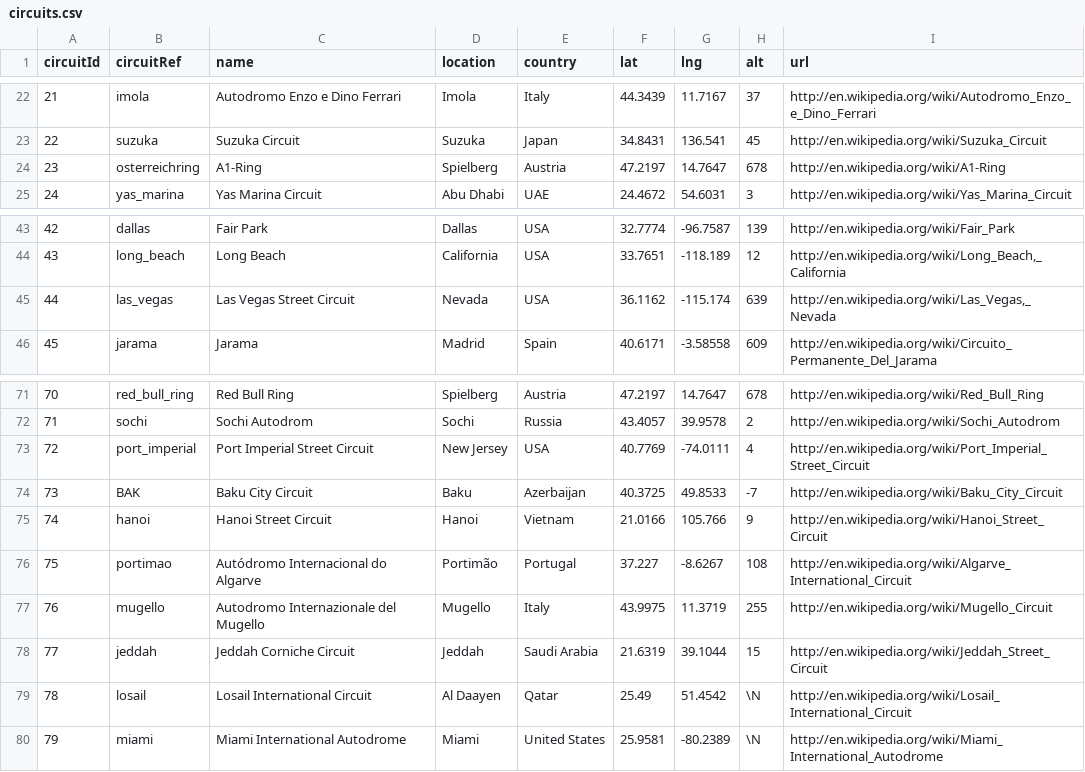
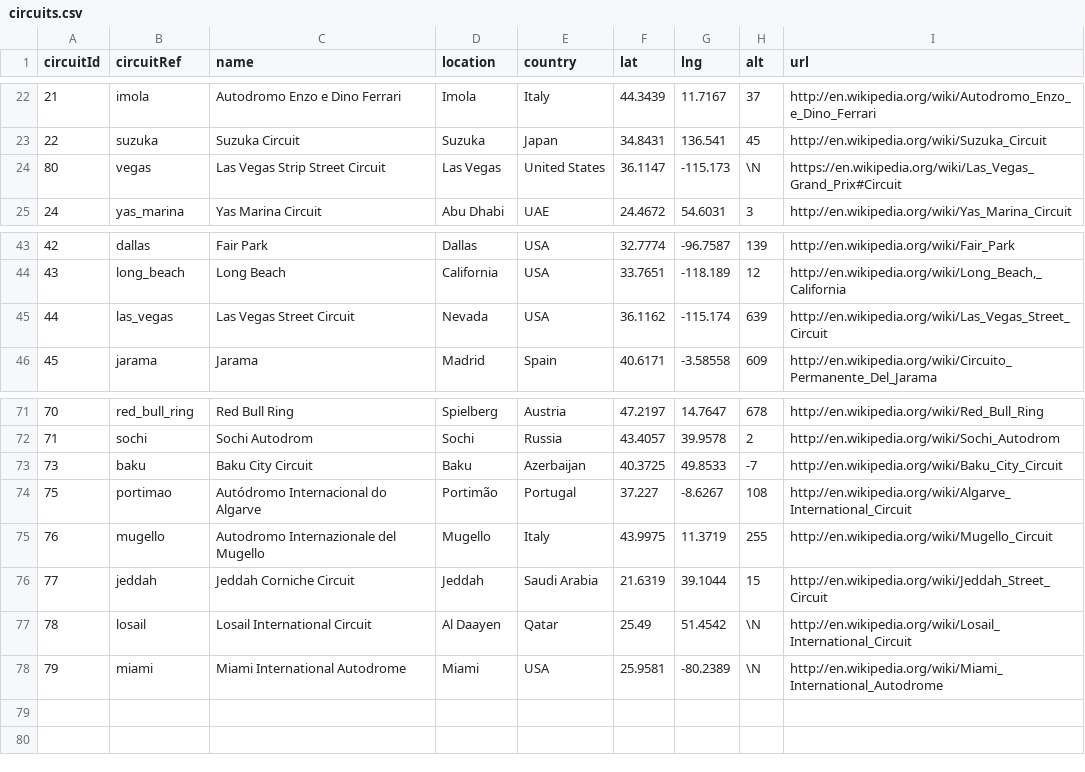
Before and after one commit to MacBeth-M/Capstone, a CSV file: circuits.csv, drawn as a sheet; only a part is shown, gaps mark what is left out.

```diff
--- a/circuits.csv
+++ b/circuits.csv
@@ -23,3 +23,3 @@ circuitId,circuitRef,name,location,country,lat,lng,alt,url
 22,"suzuka","Suzuka Circuit","Suzuka","Japan",34.8431,136.541,45,"http://en.wikipedia.org/wiki/Suzuka_Circuit"
-23,"osterreichring","A1-Ring","Spielberg","Austria",47.2197,14.7647,678,"http://en.wikipedia.org/wiki/A1-Ring"
+80,"vegas","Las Vegas Strip Street Circuit","Las Vegas","United States",36.1147,-115.173,\N,"https://en.wikipedia.org/wiki/Las_Vegas_Grand_Prix#Circuit"
 24,"yas_marina","Yas Marina Circuit","Abu Dhabi","UAE",24.4672,54.6031,3,"http://en.wikipedia.org/wiki/Yas_Marina_Circuit"
@@ -44,3 +44,3 @@ circuitId,circuitRef,name,location,country,lat,lng,alt,url
 43,"long_beach","Long Beach","California","USA",33.7651,-118.189,12,"http://en.wikipedia.org/wiki/Long_Beach,_California"
-44,"las_vegas","Las Vegas Street Circuit","Nevada","USA",36.1162,-115.174,639,"http://en.wikipedia.org/wiki/Las_Vegas,_Nevada"
+44,"las_vegas","Las Vegas Street Circuit","Nevada","USA",36.1162,-115.174,639,"http://en.wikipedia.org/wiki/Las_Vegas_Street_Circuit"
 45,"jarama","Jarama","Madrid","Spain",40.6171,-3.58558,609,"http://en.wikipedia.org/wiki/Circuito_Permanente_Del_Jarama"
@@ -72,5 +72,3 @@ circuitId,circuitRef,name,location,country,lat,lng,alt,url
 71,"sochi","Sochi Autodrom","Sochi","Russia",43.4057,39.9578,2,"http://en.wikipedia.org/wiki/Sochi_Autodrom"
-72,"port_imperial","Port Imperial Street Circuit","New Jersey","USA",40.7769,-74.0111,4,"http://en.wikipedia.org/wiki/Port_Imperial_Street_Circuit"
-73,"BAK","Baku City Circuit","Baku","Azerbaijan",40.3725,49.8533,-7,"http://en.wikipedia.org/wiki/Baku_City_Circuit"
-74,"hanoi","Hanoi Street Circuit","Hanoi","Vietnam",21.0166,105.766,9,"http://en.wikipedia.org/wiki/Hanoi_Street_Circuit"
+73,"baku","Baku City Circuit","Baku","Azerbaijan",40.3725,49.8533,-7,"http://en.wikipedia.org/wiki/Baku_City_Circuit"
 75,"portimao","Autódromo Internacional do Algarve","Portimão","Portugal",37.227,-8.6267,108,"http://en.wikipedia.org/wiki/Algarve_International_Circuit"
@@ -79,2 +77,2 @@ circuitId,circuitRef,name,location,country,lat,lng,alt,url
 78,"losail","Losail International Circuit","Al Daayen","Qatar",25.49,51.4542,\N,"http://en.wikipedia.org/wiki/Losail_International_Circuit"
-79,"miami","Miami International Autodrome","Miami","United States",25.9581,-80.2389,\N,"http://en.wikipedia.org/wiki/Miami_International_Autodrome"
+79,"miami","Miami International Autodrome","Miami","USA",25.9581,-80.2389,\N,"http://en.wikipedia.org/wiki/Miami_International_Autodrome"
```
Also changed, not shown: constructors.csv, drivers.csv, 11 other files.
